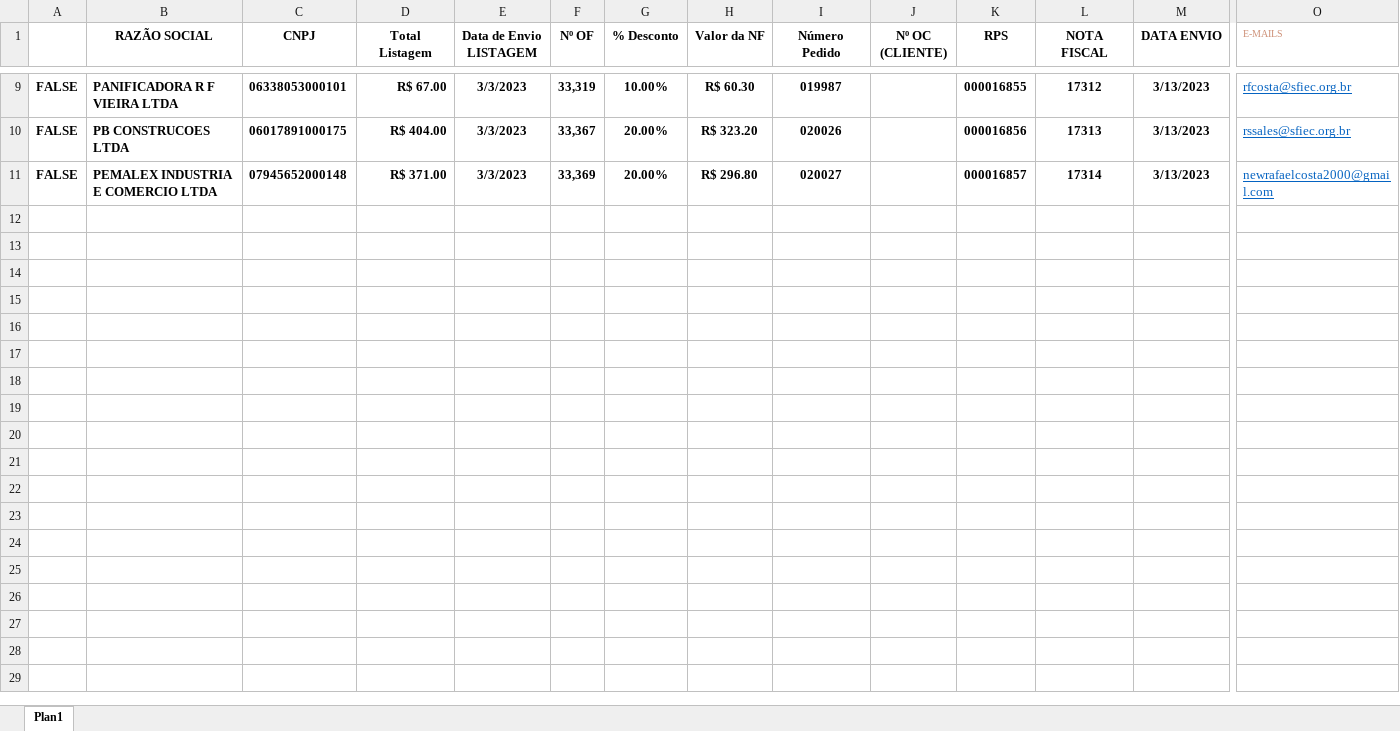
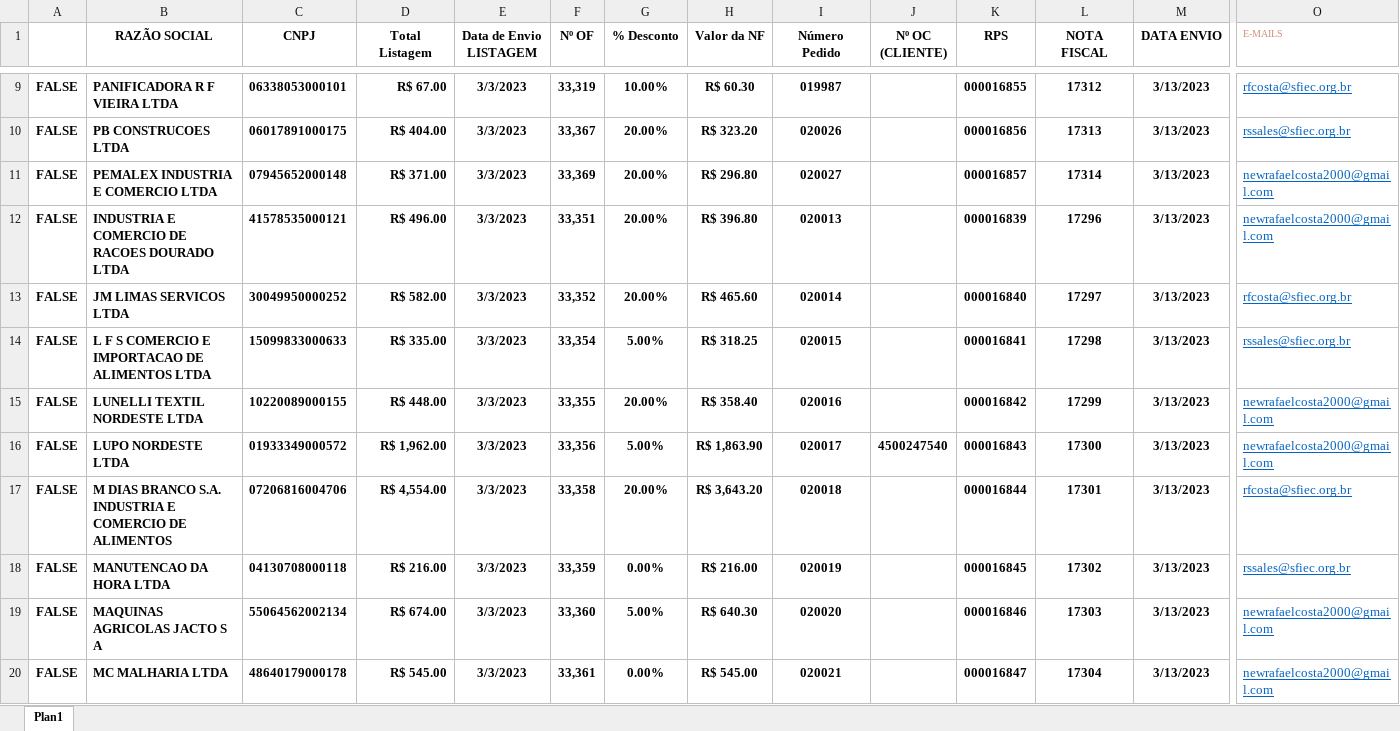
Before and after one commit to rafael-facundo/assistant_gefin, an Excel workbook: Planilhas/sesi_albano.xlsx, sheet Plan1, drawn as a sheet; only a part is shown, gaps mark what is left out; values as stored, in another font and other column widths than the file's, no borders; conditional formats not drawn; rows hold the shown columns only; the diff names each change by its address in the sheet, - before the commit and + after, or states it on an @@ line.

```diff
--- a/Planilhas/sesi_albano.xlsx (sheet Plan1)
+++ b/Planilhas/sesi_albano.xlsx (sheet Plan1)
+row 12: FALSE | INDUSTRIA E COMERCIO DE RACOES DOURADO LTDA | 41578535000121 | R$ 496.00 | 3/3/2023 | 33,351 | 20.00% | R$ 396.80 | 020013 |  | 000016839 | 17296 | 3/13/2023 | newrafaelcosta2000@gmail.com
+row 13: FALSE | JM LIMAS SERVICOS LTDA | 30049950000252 | R$ 582.00 | 3/3/2023 | 33,352 | 20.00% | R$ 465.60 | 020014 |  | 000016840 | 17297 | 3/13/2023 | rfcosta@sfiec.org.br
+row 14: FALSE | L F S COMERCIO E IMPORTACAO DE ALIMENTOS LTDA | 15099833000633 | R$ 335.00 | 3/3/2023 | 33,354 | 5.00% | R$ 318.25 | 020015 |  | 000016841 | 17298 | 3/13/2023 | rssales@sfiec.org.br
+row 15: FALSE | LUNELLI TEXTIL NORDESTE LTDA | 10220089000155 | R$ 448.00 | 3/3/2023 | 33,355 | 20.00% | R$ 358.40 | 020016 |  | 000016842 | 17299 | 3/13/2023 | newrafaelcosta2000@gmail.com
+row 16: FALSE | LUPO NORDESTE LTDA | 01933349000572 | R$ 1,962.00 | 3/3/2023 | 33,356 | 5.00% | R$ 1,863.90 | 020017 | 4500247540 | 000016843 | 17300 | 3/13/2023 | newrafaelcosta2000@gmail.com
+row 17: FALSE | M DIAS BRANCO S.A. INDUSTRIA E COMERCIO DE ALIMENTOS | 07206816004706 | R$ 4,554.00 | 3/3/2023 | 33,358 | 20.00% | R$ 3,643.20 | 020018 |  | 000016844 | 17301 | 3/13/2023 | rfcosta@sfiec.org.br
+row 18: FALSE | MANUTENCAO DA HORA LTDA | 04130708000118 | R$ 216.00 | 3/3/2023 | 33,359 | 0.00% | R$ 216.00 | 020019 |  | 000016845 | 17302 | 3/13/2023 | rssales@sfiec.org.br
+row 19: FALSE | MAQUINAS AGRICOLAS JACTO S A | 55064562002134 | R$ 674.00 | 3/3/2023 | 33,360 | 5.00% | R$ 640.30 | 020020 |  | 000016846 | 17303 | 3/13/2023 | newrafaelcosta2000@gmail.com
+row 20: FALSE | MC MALHARIA LTDA | 48640179000178 | R$ 545.00 | 3/3/2023 | 33,361 | 0.00% | R$ 545.00 | 020021 |  | 000016847 | 17304 | 3/13/2023 | newrafaelcosta2000@gmail.com
```
Also changed, not shown: Planilhas/SESI_DR.xlsx, 2 other files.
